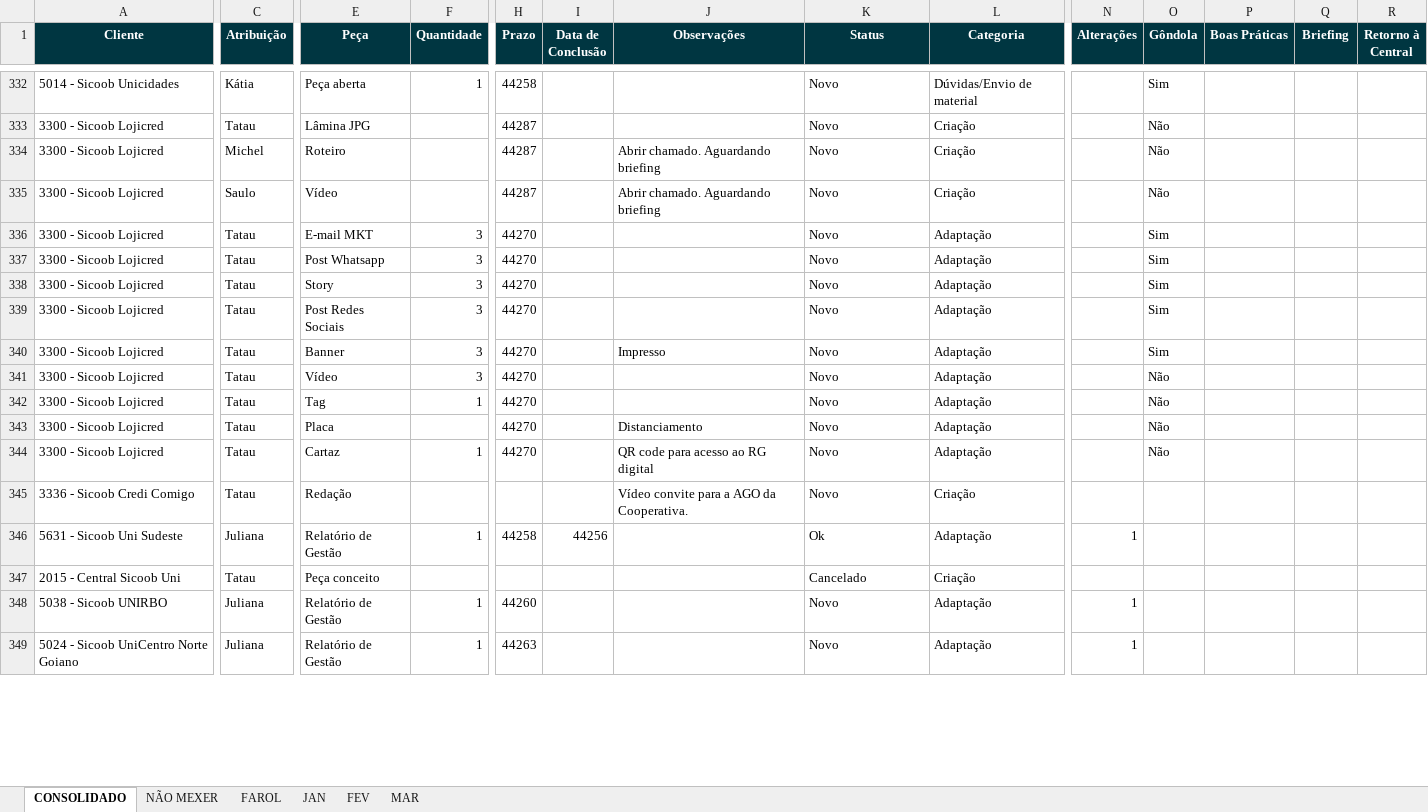
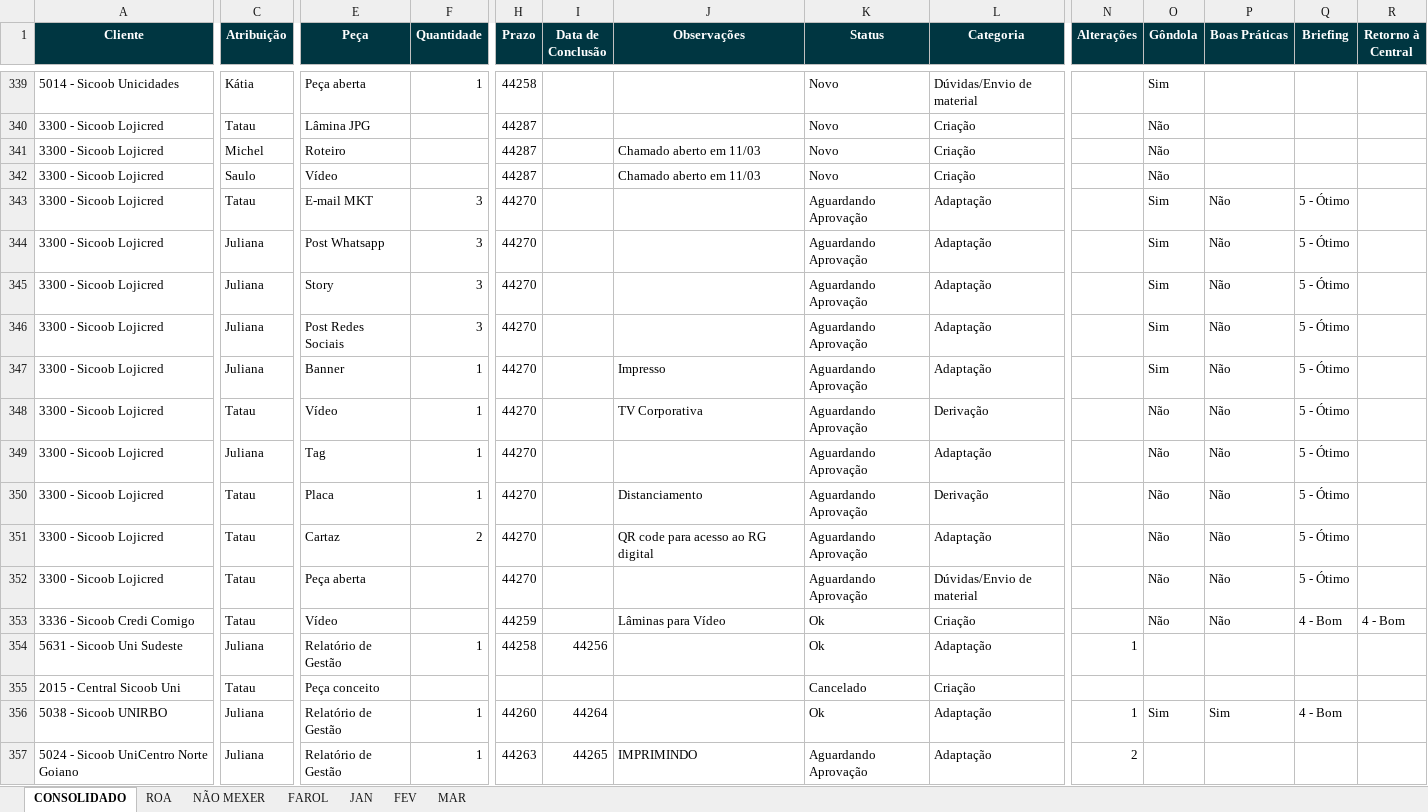
Before and after one commit to uni-marketing/Repository, an Excel workbook: PAUTA INSTITUCIONAL - 2021.xlsm, sheet CONSOLIDADO, drawn as a sheet; only a part is shown, gaps mark what is left out; values as stored, in another font and other column widths than the file's, no borders; charts and pictures not drawn; addresses are those after the commit; rows hold the shown columns only; the diff covers the shown part only; the diff names each change by its address in the sheet, - before the commit and + after, or states it on an @@ line.

Commit message:
Add files via upload

```diff
--- a/PAUTA INSTITUCIONAL - 2021.xlsm (sheet CONSOLIDADO)
+++ b/PAUTA INSTITUCIONAL - 2021.xlsm (sheet CONSOLIDADO)
+sheet tab: ROA
-J341:J342 (Observações): Abrir chamado. Aguardando briefing
+J341:J342 (Observações): Chamado aberto em 11/03
-K343:K351 (Status): Novo
+K343:K351 (Status): Aguardando Aprovação
-P343:P351 (Boas Práticas): (empty)
+P343:P351 (Boas Práticas): Não
-Q343:Q351 (Briefing): (empty)
+Q343:Q351 (Briefing): 5 - Ótimo
-C344:C347 (Atribuição): Tatau
+C344:C347 (Atribuição): Juliana
-F347:F348 (Quantidade): 3
+F347:F348 (Quantidade): 1
-J348 (Observações): (empty)
+J348 (Observações): TV Corporativa
-L348 (Categoria): Adaptação
+L348 (Categoria): Derivação
-C349 (Atribuição): Tatau
+C349 (Atribuição): Juliana
-F350 (Quantidade): (empty)
+F350 (Quantidade): 1
-L350 (Categoria): Adaptação
+L350 (Categoria): Derivação
-F351 (Quantidade): 1
+F351 (Quantidade): 2
+row 352: 3300 - Sicoob Lojicred | Tatau | Peça aberta |  | 44270 |  |  | Aguardando Aprovação | Dúvidas/Envio de material |  | Não | Não | 5 - Ótimo
-E353 (Peça): Redação
+E353 (Peça): Vídeo
-H353 (Prazo): (empty)
+H353 (Prazo): 44259
-J353 (Observações): Vídeo convite para a AGO da Cooperativa.
+J353 (Observações): Lâminas para Vídeo
-K353 (Status): Novo
+K353 (Status): Ok
-O353 (Gôndola): (empty)
+O353 (Gôndola): Não
-P353 (Boas Práticas): (empty)
+P353 (Boas Práticas): Não
-Q353 (Briefing): (empty)
+Q353 (Briefing): 4 - Bom
-R353 (Retorno à Central): (empty)
+R353 (Retorno à Central): 4 - Bom
-I356 (Data de Conclusão): (empty)
+I356 (Data de Conclusão): 44264
-K356 (Status): Novo
+K356 (Status): Ok
-O356 (Gôndola): (empty)
+O356 (Gôndola): Sim
-P356 (Boas Práticas): (empty)
+P356 (Boas Práticas): Sim
-Q356 (Briefing): (empty)
+Q356 (Briefing): 4 - Bom
-I357 (Data de Conclusão): (empty)
+I357 (Data de Conclusão): 44265
-J357 (Observações): (empty)
+J357 (Observações): IMPRIMINDO
-K357 (Status): Novo
+K357 (Status): Aguardando Aprovação
-N357 (Alterações): 1
+N357 (Alterações): 2
```
Also changed, not shown: 52 added rows, 4 removed rows and 131 edited cells elsewhere in this sheet, sheet MAR, sheet NÃO MEXER.
